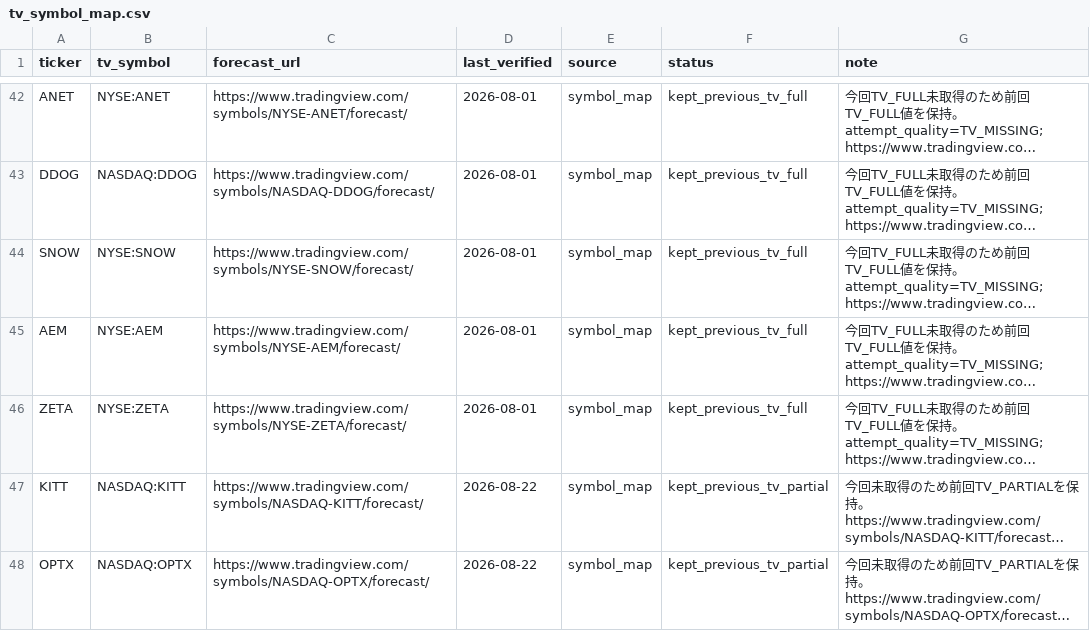
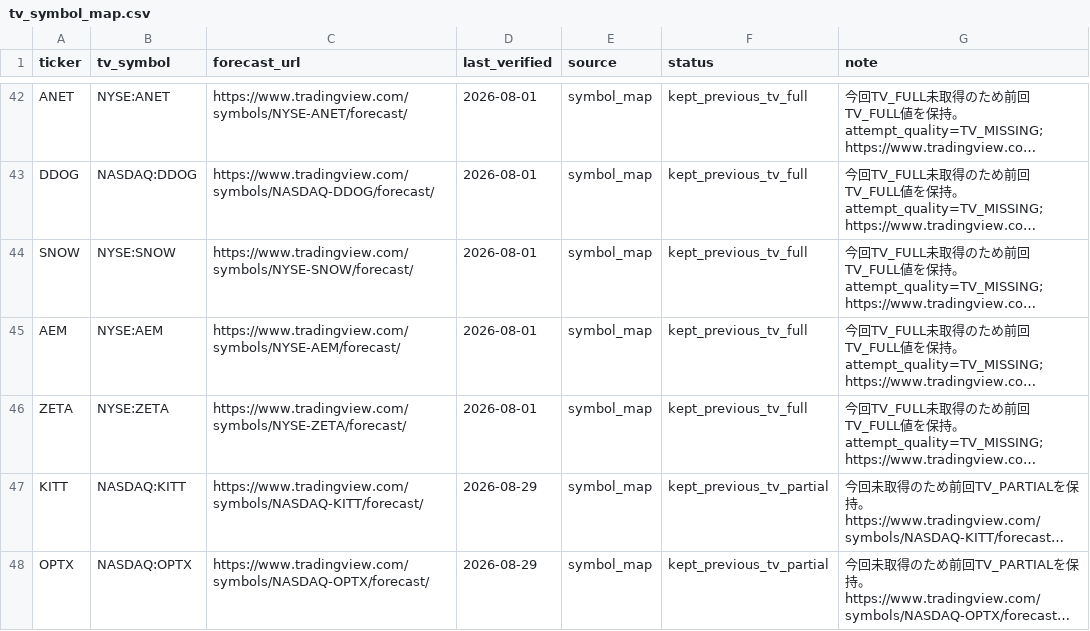
Before and after one commit to 69wmjpm6j2-alt/chappy-investment-system, a CSV file: data/tv_symbol_map.csv, drawn as a sheet; only a part is shown, gaps mark what is left out; long unchanged cells end in …; the diff names each change by its address in the sheet, - before the commit and + after, or states it on an @@ line.

```diff
--- a/data/tv_symbol_map.csv
+++ b/data/tv_symbol_map.csv
-D47:D48 (last_verified): 2026-08-22
+D47:D48 (last_verified): 2026-08-29
```
Also changed, not shown: data/ratings_master.csv, 2 other files.
